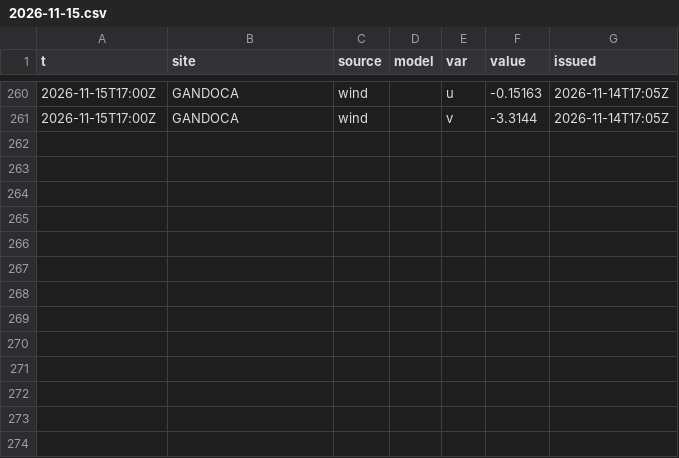
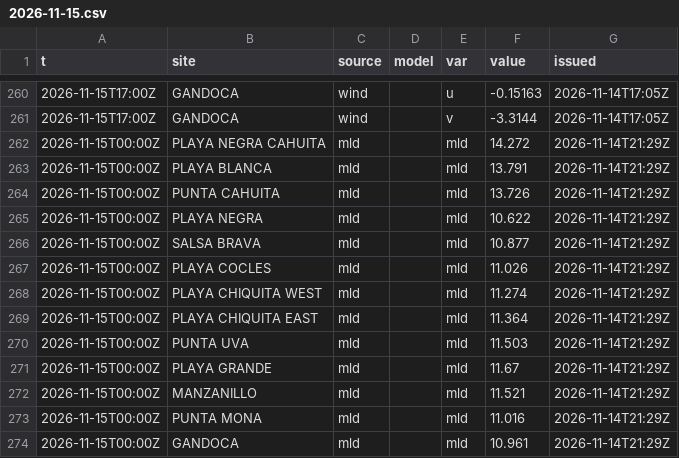
Before and after one commit to josephmclachlan/Fishing-and-Tides, a CSV file: data/2026/2026-11-15.csv, drawn as a sheet; only a part is shown, gaps mark what is left out.

```diff
--- a/data/2026/2026-11-15.csv
+++ b/data/2026/2026-11-15.csv
@@ -261 +261,14 @@ t,site,source,model,var,value,issued
 2026-11-15T17:00Z,GANDOCA,wind,,v,-3.3144,2026-11-14T17:05Z
+2026-11-15T00:00Z,PLAYA NEGRA CAHUITA,mld,,mld,14.272,2026-11-14T21:29Z
+2026-11-15T00:00Z,PLAYA BLANCA,mld,,mld,13.791,2026-11-14T21:29Z
+2026-11-15T00:00Z,PUNTA CAHUITA,mld,,mld,13.726,2026-11-14T21:29Z
+2026-11-15T00:00Z,PLAYA NEGRA,mld,,mld,10.622,2026-11-14T21:29Z
+2026-11-15T00:00Z,SALSA BRAVA,mld,,mld,10.877,2026-11-14T21:29Z
+2026-11-15T00:00Z,PLAYA COCLES,mld,,mld,11.026,2026-11-14T21:29Z
+2026-11-15T00:00Z,PLAYA CHIQUITA WEST,mld,,mld,11.274,2026-11-14T21:29Z
+2026-11-15T00:00Z,PLAYA CHIQUITA EAST,mld,,mld,11.364,2026-11-14T21:29Z
+2026-11-15T00:00Z,PUNTA UVA,mld,,mld,11.503,2026-11-14T21:29Z
+2026-11-15T00:00Z,PLAYA GRANDE,mld,,mld,11.67,2026-11-14T21:29Z
+2026-11-15T00:00Z,MANZANILLO,mld,,mld,11.521,2026-11-14T21:29Z
+2026-11-15T00:00Z,PUNTA MONA,mld,,mld,11.016,2026-11-14T21:29Z
+2026-11-15T00:00Z,GANDOCA,mld,,mld,10.961,2026-11-14T21:29Z
```
Also changed, not shown: data/2026/2026-11-03.csv, data/2026/2026-11-14.csv.
